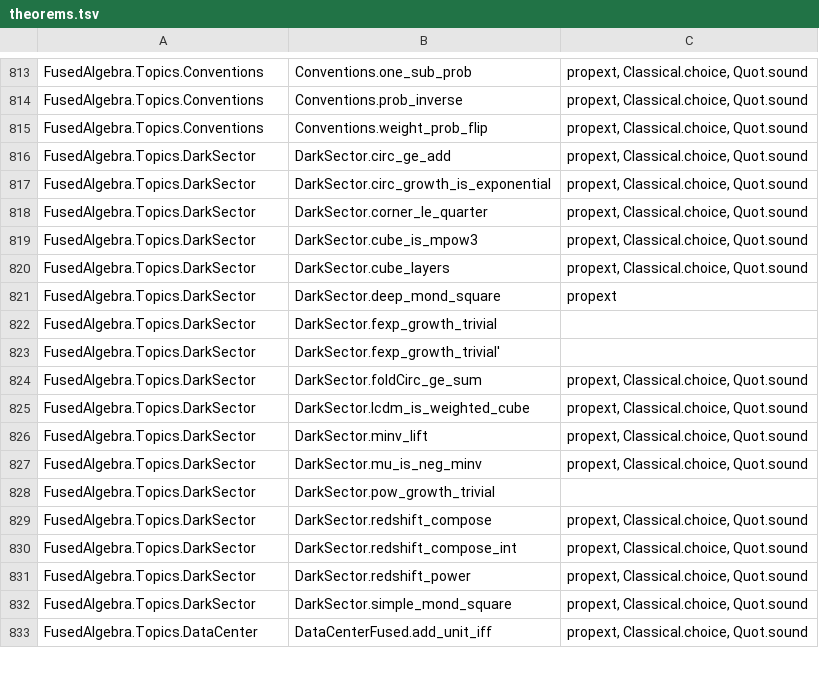
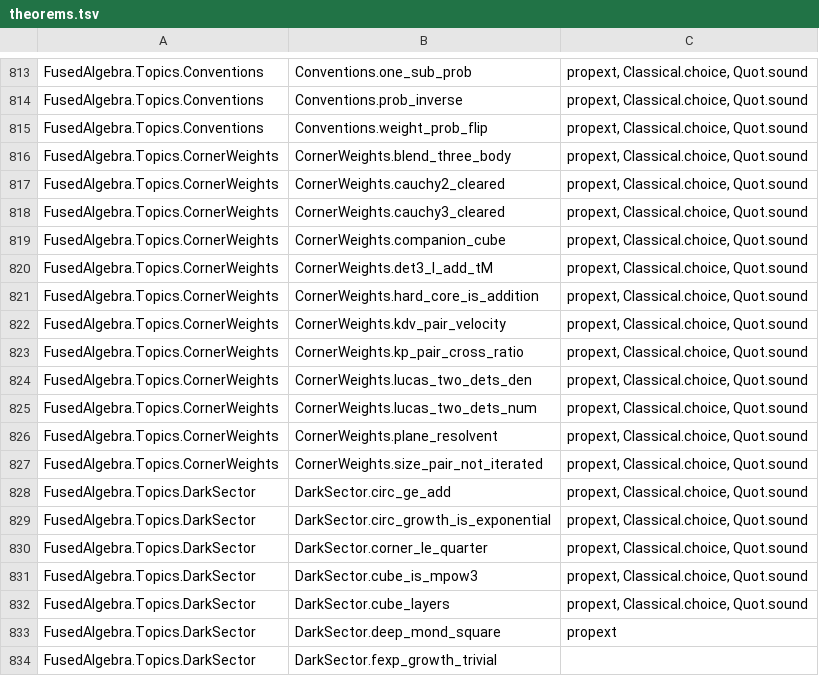
Before and after one commit to BrennanRPope/fused-hyperoperation-algebra, a TSV file: lean-library/theorems.tsv, drawn as a sheet; only a part is shown, gaps mark what is left out; the shorter side is filled out with more unchanged rows.

```diff
--- a/lean-library/theorems.tsv
+++ b/lean-library/theorems.tsv
@@ -815,2 +815,14 @@ FusedAlgebra.Topics.Conventions	Conventions.prob_inverse	propext, Classical.choi
 FusedAlgebra.Topics.Conventions	Conventions.weight_prob_flip	propext, Classical.choice, Quot.sound
+FusedAlgebra.Topics.CornerWeights	CornerWeights.blend_three_body	propext, Classical.choice, Quot.sound
+FusedAlgebra.Topics.CornerWeights	CornerWeights.cauchy2_cleared	propext, Classical.choice, Quot.sound
+FusedAlgebra.Topics.CornerWeights	CornerWeights.cauchy3_cleared	propext, Classical.choice, Quot.sound
+FusedAlgebra.Topics.CornerWeights	CornerWeights.companion_cube	propext, Classical.choice, Quot.sound
+FusedAlgebra.Topics.CornerWeights	CornerWeights.det3_I_add_tM	propext, Classical.choice, Quot.sound
+FusedAlgebra.Topics.CornerWeights	CornerWeights.hard_core_is_addition	propext, Classical.choice, Quot.sound
+FusedAlgebra.Topics.CornerWeights	CornerWeights.kdv_pair_velocity	propext, Classical.choice, Quot.sound
+FusedAlgebra.Topics.CornerWeights	CornerWeights.kp_pair_cross_ratio	propext, Classical.choice, Quot.sound
+FusedAlgebra.Topics.CornerWeights	CornerWeights.lucas_two_dets_den	propext, Classical.choice, Quot.sound
+FusedAlgebra.Topics.CornerWeights	CornerWeights.lucas_two_dets_num	propext, Classical.choice, Quot.sound
+FusedAlgebra.Topics.CornerWeights	CornerWeights.plane_resolvent	propext, Classical.choice, Quot.sound
+FusedAlgebra.Topics.CornerWeights	CornerWeights.size_pair_not_iterated	propext, Classical.choice, Quot.sound
 FusedAlgebra.Topics.DarkSector	DarkSector.circ_ge_add	propext, Classical.choice, Quot.sound
```
Also changed, not shown: assumptions.csv, 27 other files.
